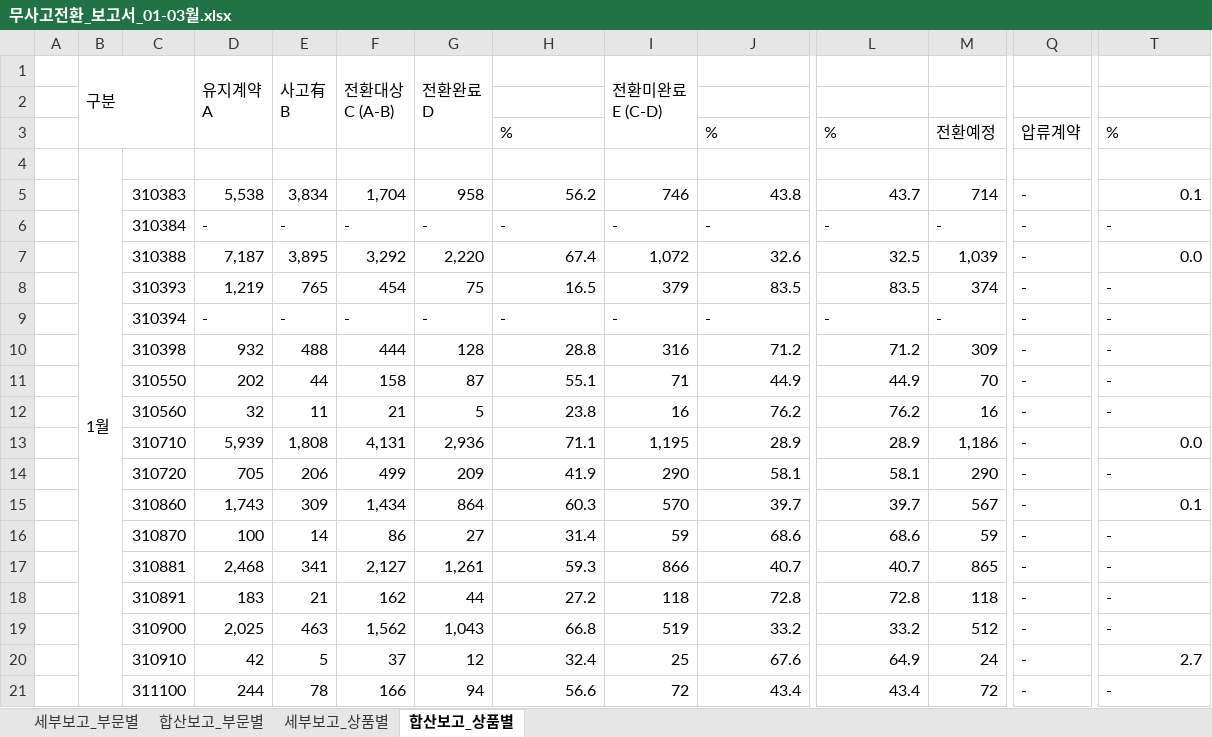
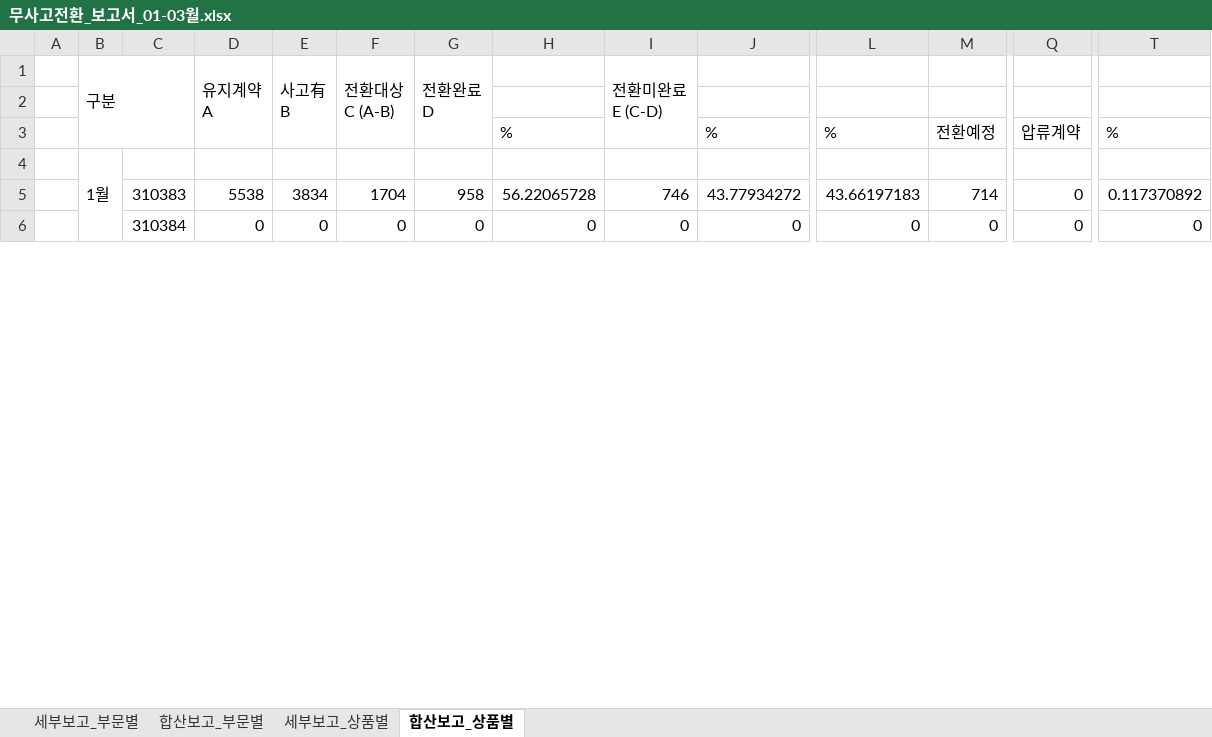
Before and after one commit to jjun2937-cmyk/musago_V1, an Excel workbook: result/무사고전환_보고서_01-03월.xlsx, sheet 합산보고_상품별, drawn as a sheet; only a part is shown, gaps mark what is left out; values as stored, in another font and other column widths than the file's, no cell formats; removed rows and columns are numbered as before the commit, all else as after; rows hold the shown columns only; the diff covers the shown part only; the diff names each change by its address in the sheet, - before the commit and + after, or states it on an @@ line.

```diff
--- a/result/무사고전환_보고서_01-03월.xlsx (sheet 합산보고_상품별)
+++ b/result/무사고전환_보고서_01-03월.xlsx (sheet 합산보고_상품별)
-B4:B22 merged
+B4:B22 merged
-D5: 5,538
+D5: 5538
-E5: 3,834
+E5: 3834
-F5: 1,704
+F5: 1704
-H5: 56.2
+H5: 56.22065728
-J5: 43.8
+J5: 43.77934272
-L5: 43.7
+L5: 43.66197183
-Q5: -
+Q5: 0
-T5: 0.1
+T5: 0.117370892
-row 6:  |  | 310384 | - | - | - | - | - | - | - | - | - | - | -
-row 7:  |  | 310388 | 7,187 | 3,895 | 3,292 | 2,220 | 67.4 | 1,072 | 32.6 | 32.5 | 1,039 | - | 0.0
-row 8:  |  | 310393 | 1,219 | 765 | 454 | 75 | 16.5 | 379 | 83.5 | 83.5 | 374 | - | -
-row 9:  |  | 310394 | - | - | - | - | - | - | - | - | - | - | -
-row 10:  |  | 310398 | 932 | 488 | 444 | 128 | 28.8 | 316 | 71.2 | 71.2 | 309 | - | -
-row 11:  |  | 310550 | 202 | 44 | 158 | 87 | 55.1 | 71 | 44.9 | 44.9 | 70 | - | -
-row 12:  |  | 310560 | 32 | 11 | 21 | 5 | 23.8 | 16 | 76.2 | 76.2 | 16 | - | -
-row 13:  |  | 310710 | 5,939 | 1,808 | 4,131 | 2,936 | 71.1 | 1,195 | 28.9 | 28.9 | 1,186 | - | 0.0
-row 14:  |  | 310720 | 705 | 206 | 499 | 209 | 41.9 | 290 | 58.1 | 58.1 | 290 | - | -
-row 15:  |  | 310860 | 1,743 | 309 | 1,434 | 864 | 60.3 | 570 | 39.7 | 39.7 | 567 | - | 0.1
-row 16:  |  | 310870 | 100 | 14 | 86 | 27 | 31.4 | 59 | 68.6 | 68.6 | 59 | - | -
-row 17:  |  | 310881 | 2,468 | 341 | 2,127 | 1,261 | 59.3 | 866 | 40.7 | 40.7 | 865 | - | -
-row 18:  |  | 310891 | 183 | 21 | 162 | 44 | 27.2 | 118 | 72.8 | 72.8 | 118 | - | -
-row 19:  |  | 310900 | 2,025 | 463 | 1,562 | 1,043 | 66.8 | 519 | 33.2 | 33.2 | 512 | - | -
-row 20:  |  | 310910 | 42 | 5 | 37 | 12 | 32.4 | 25 | 67.6 | 64.9 | 24 | - | 2.7
-row 21:  |  | 311100 | 244 | 78 | 166 | 94 | 56.6 | 72 | 43.4 | 43.4 | 72 | - | -
+row 6:  |  | 310384 | 0 | 0 | 0 | 0 | 0 | 0 | 0 | 0 | 0 | 0 | 0
```
Also changed, not shown: 44 added rows, 27 removed rows, 96 edited cells and merged cells elsewhere in this sheet, sheet 세부보고_상품별, sheet 세부보고_부문별, sheet 합산보고_부문별, cell formats, 2 other files.
